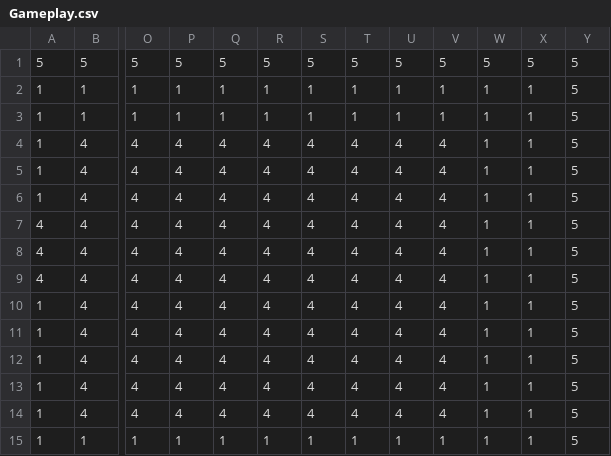
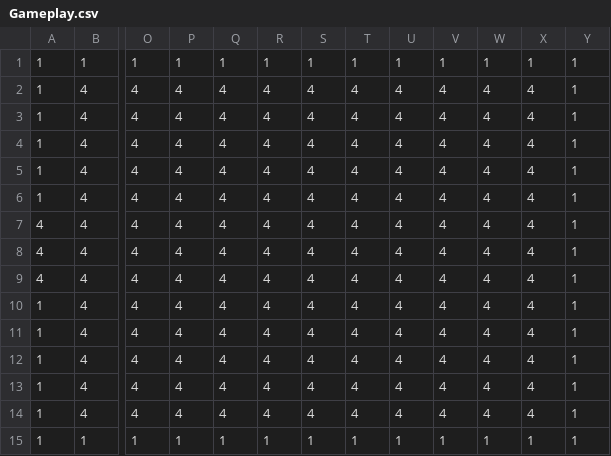
Before and after one commit to dactrtr/Dinopirates, a CSV file: LDTK/DPplaydate/simplified/Room_5/Gameplay.csv, drawn as a sheet; only a part is shown, gaps mark what is left out; removed rows and columns are numbered as before the commit, all else as after; rows hold the shown columns only; the diff names each change by its address in the sheet, - before the commit and + after, or states it on an @@ line.

```diff
--- a/LDTK/DPplaydate/simplified/Room_5/Gameplay.csv
+++ b/LDTK/DPplaydate/simplified/Room_5/Gameplay.csv
+column X, rows 1-4: 1 | 4 | 4 | 4; rows 7-15: 4 | 4 | 4 | 4 | 4 | 4 | 4 | 4 | 1
-column Y, row 2: 5; rows 4-15: all 5
-row 1: 5 | 5 | 5 | 5 | 5 | 5 | 5 | 5 | 5 | 5 | 5 | 5 | 5
-row 3: 1 | 1 | 1 | 1 | 1 | 1 | 1 | 1 | 1 | 1 | 1 | 1 | 5
-W2:W4: 1
+W2:W4: 4
+row 5: 1 | 4 | 4 | 4 | 4 | 4 | 4 | 4 | 4 | 4 | 4 | 4 | 1
+row 6: 1 | 4 | 4 | 4 | 4 | 4 | 4 | 4 | 4 | 4 | 4 | 4 | 1
-W7:W14: 1
+W7:W14: 4
```
Also changed, not shown: LDTK/DPplaydate/simplified/Room_10/Gameplay.csv, LDTK/DPplaydate/simplified/Room_15/Gameplay.csv, 41 other files.
